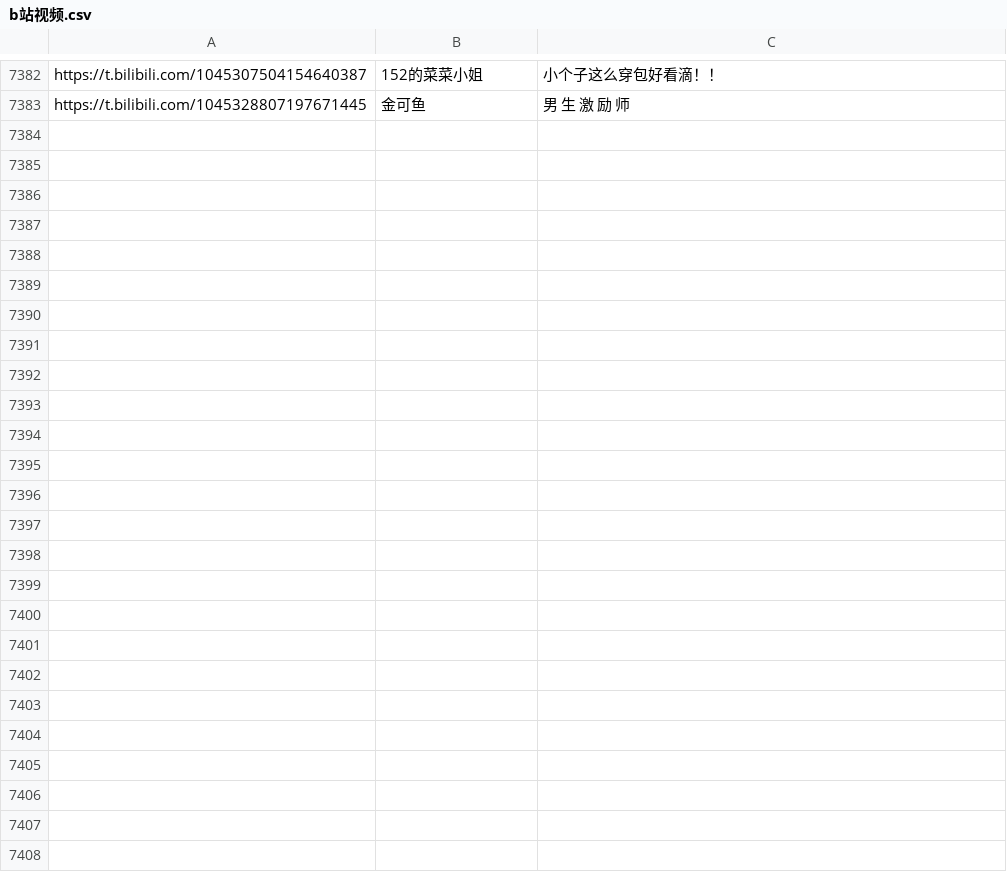
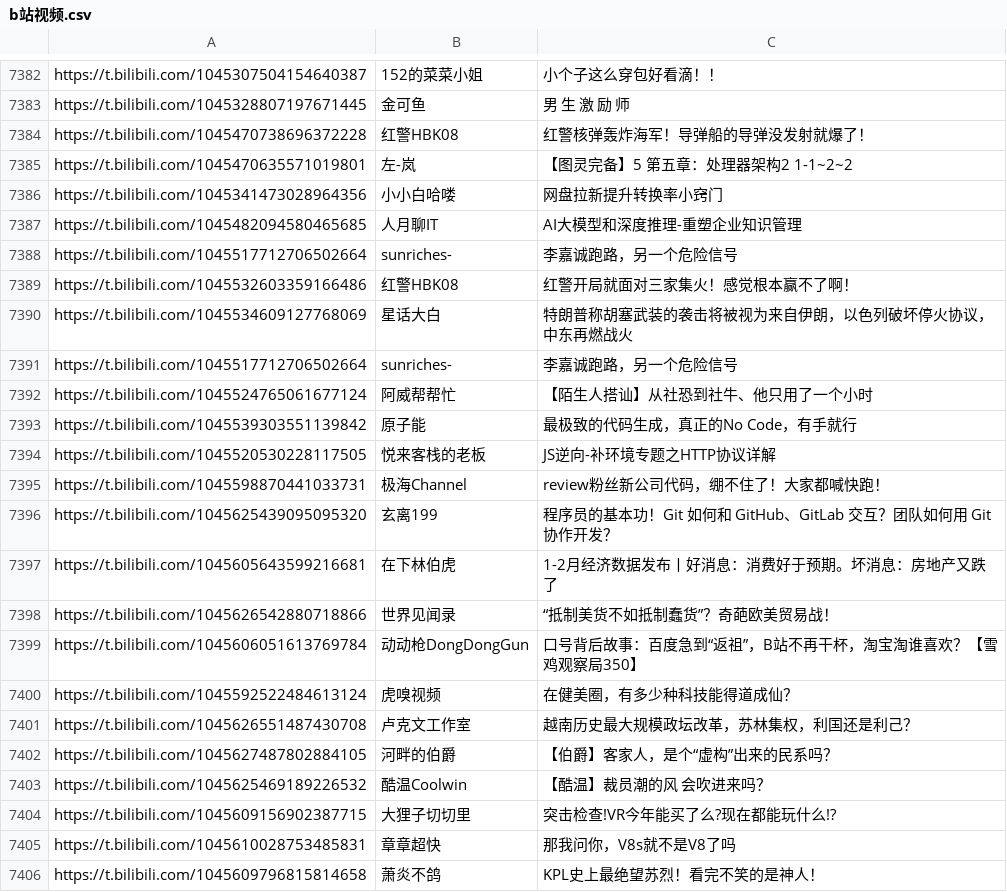
Before and after one commit to azanguorun/pythonProject, a CSV file: day01/b站/b站视频.csv, drawn as a sheet; only a part is shown, gaps mark what is left out; the diff names each change by its address in the sheet, - before the commit and + after, or states it on an @@ line.

```diff
--- a/day01/b站/b站视频.csv
+++ b/day01/b站/b站视频.csv
+row 7384: https://t.bilibili.com/1045470738696372228 | 红警HBK08 | 红警核弹轰炸海军！导弹船的导弹没发射就爆了！
+row 7385: https://t.bilibili.com/1045470635571019801 | 左-岚 | 【图灵完备】5 第五章：处理器架构2 1-1~2~2
+row 7386: https://t.bilibili.com/1045341473028964356 | 小小白哈喽 | 网盘拉新提升转换率小窍门
+row 7387: https://t.bilibili.com/1045482094580465685 | 人月聊IT | AI大模型和深度推理-重塑企业知识管理
+row 7388: https://t.bilibili.com/1045517712706502664 | sunriches- | 李嘉诚跑路，另一个危险信号
+row 7389: https://t.bilibili.com/1045532603359166486 | 红警HBK08 | 红警开局就面对三家集火！感觉根本赢不了啊！
+row 7390: https://t.bilibili.com/1045534609127768069 | 星话大白 | 特朗普称胡塞武装的袭击将被视为来自伊朗，以色列破坏停火协议，中东再燃战火
+row 7391: https://t.bilibili.com/1045517712706502664 | sunriches- | 李嘉诚跑路，另一个危险信号
+row 7392: https://t.bilibili.com/1045524765061677124 | 阿威帮帮忙 | 【陌生人搭讪】从社恐到社牛、他只用了一个小时
+row 7393: https://t.bilibili.com/1045539303551139842 | 原子能 | 最极致的代码生成，真正的No Code，有手就行
+row 7394: https://t.bilibili.com/1045520530228117505 | 悦来客栈的老板 | JS逆向-补环境专题之HTTP协议详解
+row 7395: https://t.bilibili.com/1045598870441033731 | 极海Channel | review粉丝新公司代码，绷不住了！大家都喊快跑！
+row 7396: https://t.bilibili.com/1045625439095095320 | 玄离199 | 程序员的基本功！Git 如何和 GitHub、GitLab 交互？团队如何用 Git 协作开发？
+row 7397: https://t.bilibili.com/1045605643599216681 | 在下林伯虎 | 1-2月经济数据发布丨好消息：消费好于预期。坏消息：房地产又跌了
+row 7398: https://t.bilibili.com/1045626542880718866 | 世界见闻录 | “抵制美货不如抵制蠢货”？奇葩欧美贸易战！
+row 7399: https://t.bilibili.com/1045606051613769784 | 动动枪DongDongGun | 口号背后故事：百度急到“返祖”，B站不再干杯，淘宝淘谁喜欢？【雪鸡观察局350】
+row 7400: https://t.bilibili.com/1045592522484613124 | 虎嗅视频 | 在健美圈，有多少种科技能得道成仙？
+row 7401: https://t.bilibili.com/1045626551487430708 | 卢克文工作室 | 越南历史最大规模政坛改革，苏林集权，利国还是利己？
+row 7402: https://t.bilibili.com/1045627487802884105 | 河畔的伯爵 | 【伯爵】客家人，是个“虚构”出来的民系吗？
+row 7403: https://t.bilibili.com/1045625469189226532 | 酷温Coolwin | 【酷温】裁员潮的风 会吹进来吗？
+row 7404: https://t.bilibili.com/1045609156902387715 | 大狸子切切里 | 突击检查!VR今年能买了么?现在都能玩什么!?
+row 7405: https://t.bilibili.com/1045610028753485831 | 章章超快 | 那我问你，V8s就不是V8了吗
+row 7406: https://t.bilibili.com/1045609796815814658 | 萧炎不鸽 | KPL史上最绝望苏烈！看完不笑的是神人！
```
Also changed, not shown: 17 other files.
